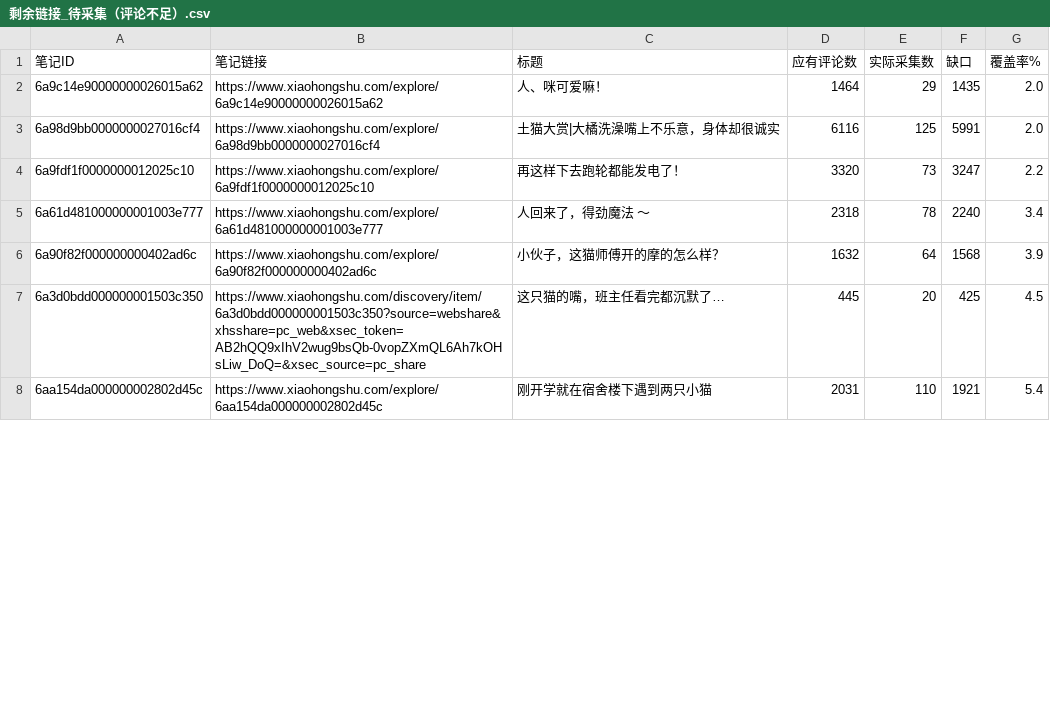
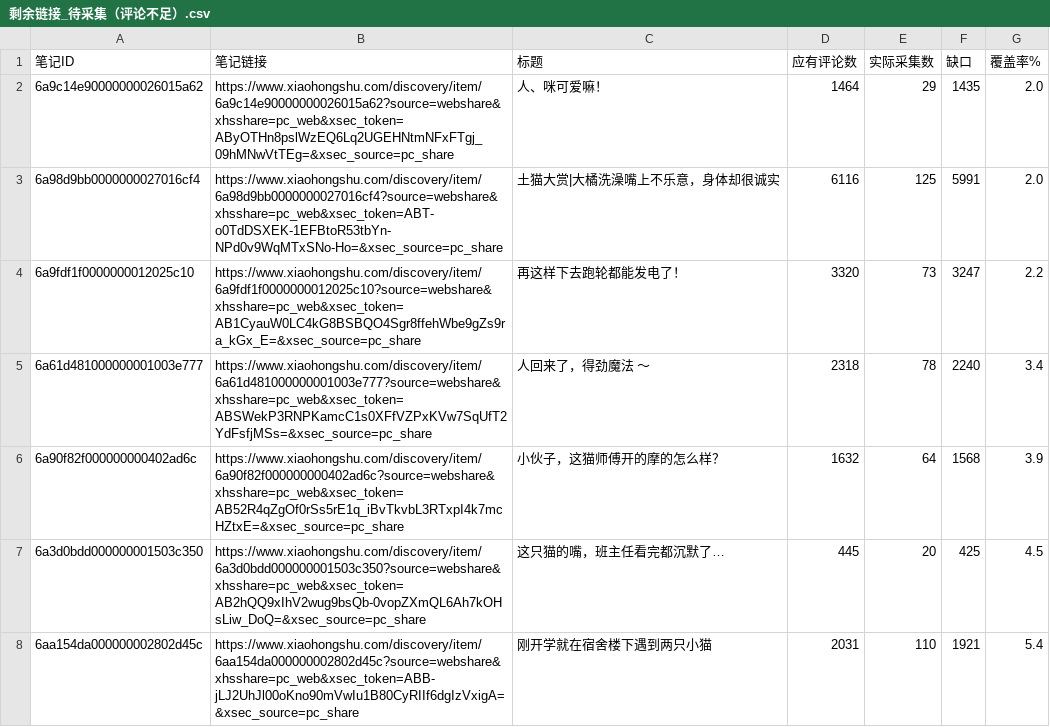
Before and after one commit to hong2301/share, a CSV file: 剩余链接_待采集（评论不足）.csv, drawn as a sheet; only a part is shown; the diff covers the shown part only.

Commit message:
upload [hamster] 待采集53条.csv（修正为591原始带token长链接）

```diff
--- a/剩余链接_待采集（评论不足）.csv
+++ b/剩余链接_待采集（评论不足）.csv
@@ -1,8 +1,8 @@
 笔记ID,笔记链接,标题,应有评论数,实际采集数,缺口,覆盖率%
-6a9c14e90000000026015a62,https://www.xiaohongshu.com/explore/6a9c14e90000000026015a62,人、咪可爱嘛！,1464,29,1435,2.0
-6a98d9bb0000000027016cf4,https://www.xiaohongshu.com/explore/6a98d9bb0000000027016cf4,土猫大赏|大橘洗澡嘴上不乐意，身体却很诚实,6116,125,5991,2.0
-6a9fdf1f0000000012025c10,https://www.xiaohongshu.com/explore/6a9fdf1f0000000012025c10,再这样下去跑轮都能发电了！,3320,73,3247,2.2
-6a61d481000000001003e777,https://www.xiaohongshu.com/explore/6a61d481000000001003e777,人回来了，得劲魔法 ～,2318,78,2240,3.4
-6a90f82f000000000402ad6c,https://www.xiaohongshu.com/explore/6a90f82f000000000402ad6c,小伙子，这猫师傅开的摩的怎么样？,1632,64,1568,3.9
+6a9c14e90000000026015a62,https://www.xiaohongshu.com/discovery/item/6a9c14e90000000026015a62?source=webshare&xhsshare=pc_web&xsec_token=AByOTHn8pslWzEQ6Lq2UGEHNtmNFxFTgj_09hMNwVtTEg=&xsec_source=pc_share,人、咪可爱嘛！,1464,29,1435,2.0
+6a98d9bb0000000027016cf4,https://www.xiaohongshu.com/discovery/item/6a98d9bb0000000027016cf4?source=webshare&xhsshare=pc_web&xsec_token=ABT-o0TdDSXEK-1EFBtoR53tbYn-NPd0v9WqMTxSNo-Ho=&xsec_source=pc_share,土猫大赏|大橘洗澡嘴上不乐意，身体却很诚实,6116,125,5991,2.0
+6a9fdf1f0000000012025c10,https://www.xiaohongshu.com/discovery/item/6a9fdf1f0000000012025c10?source=webshare&xhsshare=pc_web&xsec_token=AB1CyauW0LC4kG8BSBQO4Sgr8ffehWbe9gZs9ra_kGx_E=&xsec_source=pc_share,再这样下去跑轮都能发电了！,3320,73,3247,2.2
+6a61d481000000001003e777,https://www.xiaohongshu.com/discovery/item/6a61d481000000001003e777?source=webshare&xhsshare=pc_web&xsec_token=ABSWekP3RNPKamcC1s0XFfVZPxKVw7SqUfT2YdFsfjMSs=&xsec_source=pc_share,人回来了，得劲魔法 ～,2318,78,2240,3.4
+6a90f82f000000000402ad6c,https://www.xiaohongshu.com/discovery/item/6a90f82f000000000402ad6c?source=webshare&xhsshare=pc_web&xsec_token=AB52R4qZgOf0rSs5rE1q_iBvTkvbL3RTxpI4k7mcHZtxE=&xsec_source=pc_share,小伙子，这猫师傅开的摩的怎么样？,1632,64,1568,3.9
 6a3d0bdd000000001503c350,https://www.xiaohongshu.com/discovery/item/6a3d0bdd000000001503c350?source=webshare&xhsshare=pc_web&xsec_token=AB2hQQ9xIhV2wug9bsQb-0vopZXmQL6Ah7kOHsLiw_DoQ=&xsec_source=pc_share,这只猫的嘴，班主任看完都沉默了…,445,20,425,4.5
-6aa154da000000002802d45c,https://www.xiaohongshu.com/explore/6aa154da000000002802d45c,刚开学就在宿舍楼下遇到两只小猫,2031,110,1921,5.4
+6aa154da000000002802d45c,https://www.xiaohongshu.com/discovery/item/6aa154da000000002802d45c?source=webshare&xhsshare=pc_web&xsec_token=ABB-jLJ2UhJl00oKno90mVwIu1B80CyRIIf6dgIzVxigA=&xsec_source=pc_share,刚开学就在宿舍楼下遇到两只小猫,2031,110,1921,5.4
```
Also changed, not shown: 33 edited cells elsewhere in this file.
